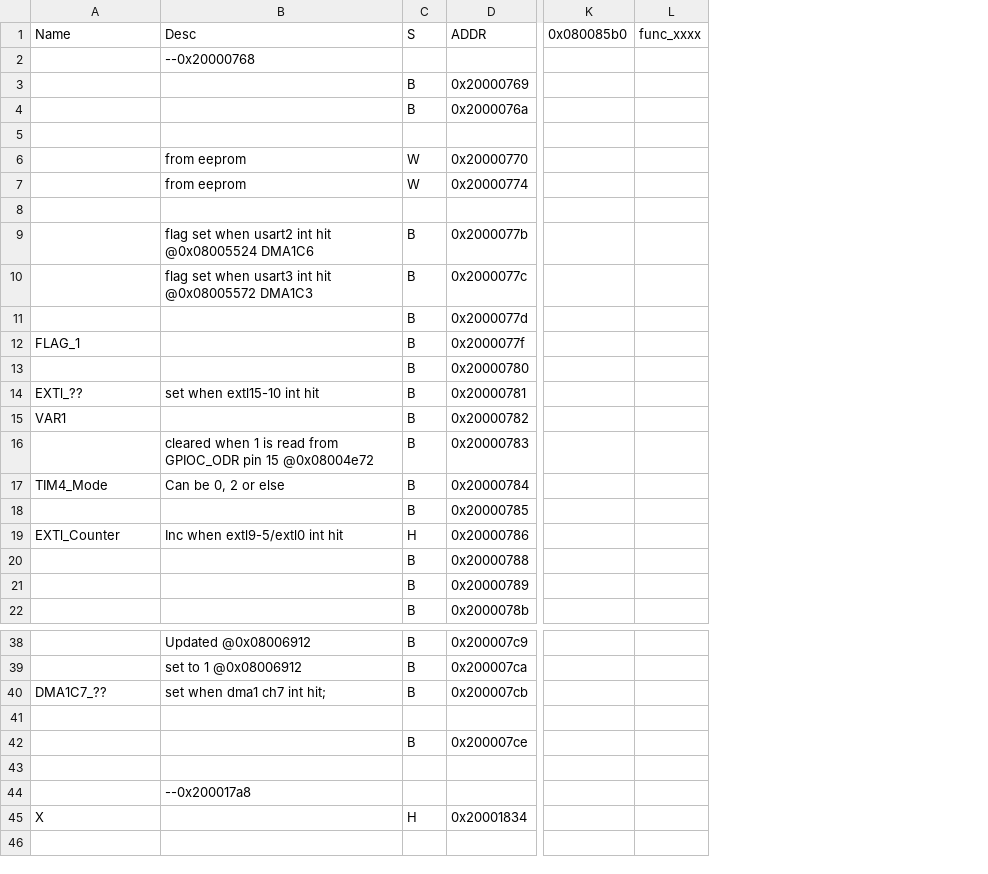
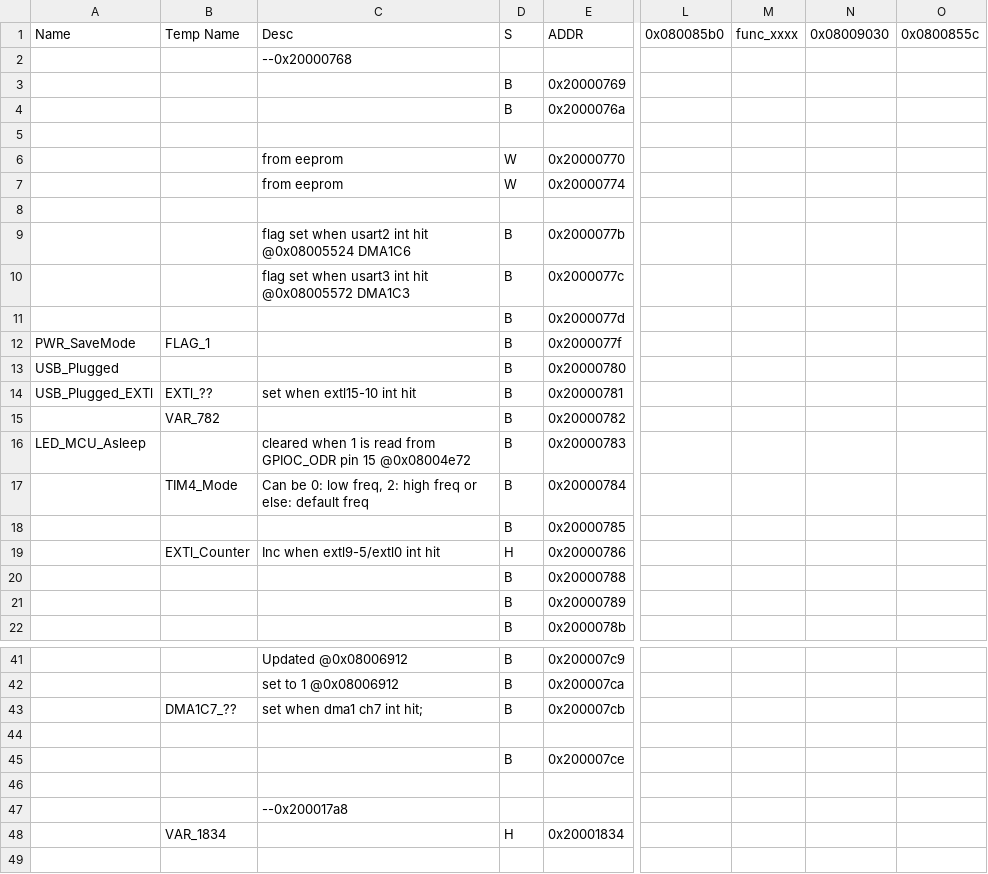
Before and after one commit to hi-a/annepro-key, a CSV file: data/variables.csv, drawn as a sheet; only a part is shown, gaps mark what is left out; addresses are those after the commit; the diff covers the shown part only; the diff names each change by its address in the sheet, - before the commit and + after, or states it on an @@ line.

```diff
--- a/data/variables.csv
+++ b/data/variables.csv
+column B (Temp Name), rows 12-19: FLAG_1 |  | EXTl_?? | VAR_782 |  | TIM4_Mode |  | EXTl_Counter; rows 43-48: DMA1C7_?? |  |  |  |  | VAR_1834
+column N (0x08009030), empty
+column O (0x0800855c), empty
-A12 (Name): FLAG_1
+A12 (Name): PWR_SaveMode
-A13 (Name): (empty)
+A13 (Name): USB_Plugged
-A14 (Name): EXTl_??
+A14 (Name): USB_Plugged_EXTl
-A15 (Name): VAR1
+A15 (Name): (empty)
-A16 (Name): (empty)
+A16 (Name): LED_MCU_Asleep
-A17 (Name): TIM4_Mode
+A17 (Name): (empty)
-C17 (Desc): Can be 0, 2 or else
+C17 (Desc): Can be 0: low freq, 2: high freq or else: default freq
-A19 (Name): EXTl_Counter
+A19 (Name): (empty)
-A43 (Name): DMA1C7_??
+A43 (Name): (empty)
-A48 (Name): X
+A48 (Name): (empty)
```
Also changed, not shown: 19 added rows and 18 edited cells elsewhere in this file, gpios.csv, 2 other files.
